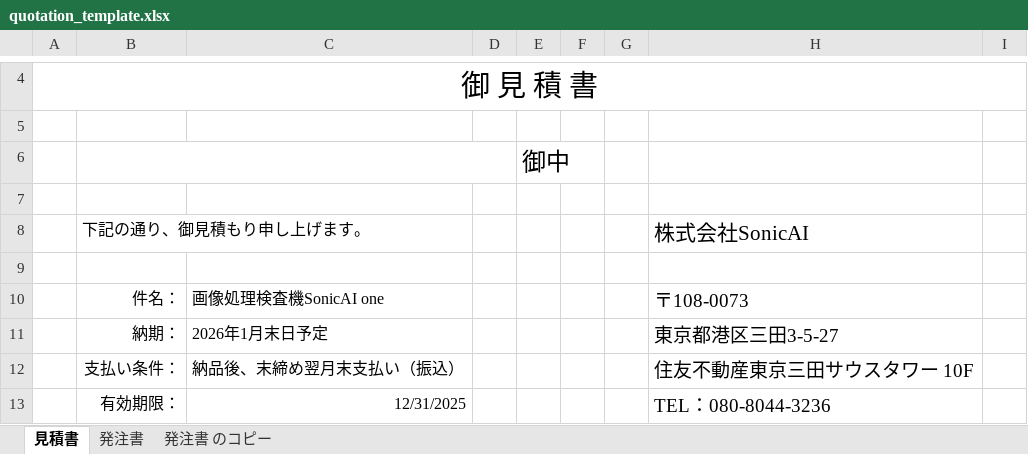
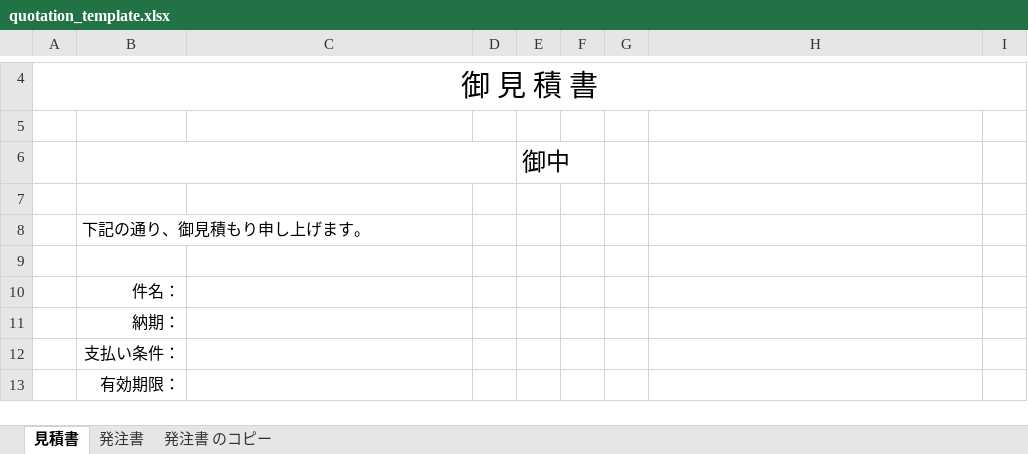
Before and after one commit to ken-kobayashi-lab/sonicai-tools, an Excel workbook: quotation_template.xlsx, sheet 見積書, drawn as a sheet; only a part is shown, gaps mark what is left out; values as stored, in another font and other column widths than the file's, no borders; removed rows and columns are numbered as before the commit, all else as after; the diff covers the shown part only; the diff names each change by its address in the sheet, - before the commit and + after, or states it on an @@ line.

Commit message:
update quotation defaults and contact master

```diff
--- a/quotation_template.xlsx (sheet 見積書)
+++ b/quotation_template.xlsx (sheet 見積書)
-H8: 株式会社SonicAI
+H8: (empty)
-row 10:  | 件名： | 画像処理検査機SonicAI one |  |  |  |  | 〒108-0073
-row 11:  | 納期： | 2026年1月末日予定 |  |  |  |  | 東京都港区三田3-5-27
-row 12:  | 支払い条件： | 納品後、末締め翌月末支払い（振込） |  |  |  |  | 住友不動産東京三田サウスタワー 10F
-row 13:  | 有効期限： | 12/31/2025 |  |  |  |  | TEL：080-8044-3236
+row 10:  | 件名：
+row 11:  | 納期：
+row 12:  | 支払い条件：
+row 13:  | 有効期限：
```
Also changed, not shown: 2 added rows, 3 removed rows and 7 edited cells elsewhere in this sheet, 1 other file.
